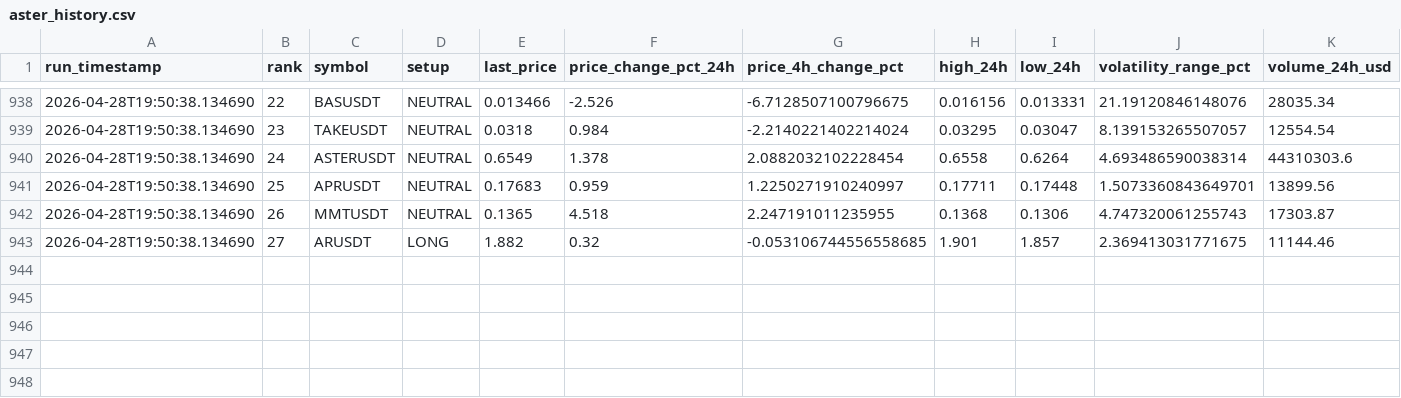
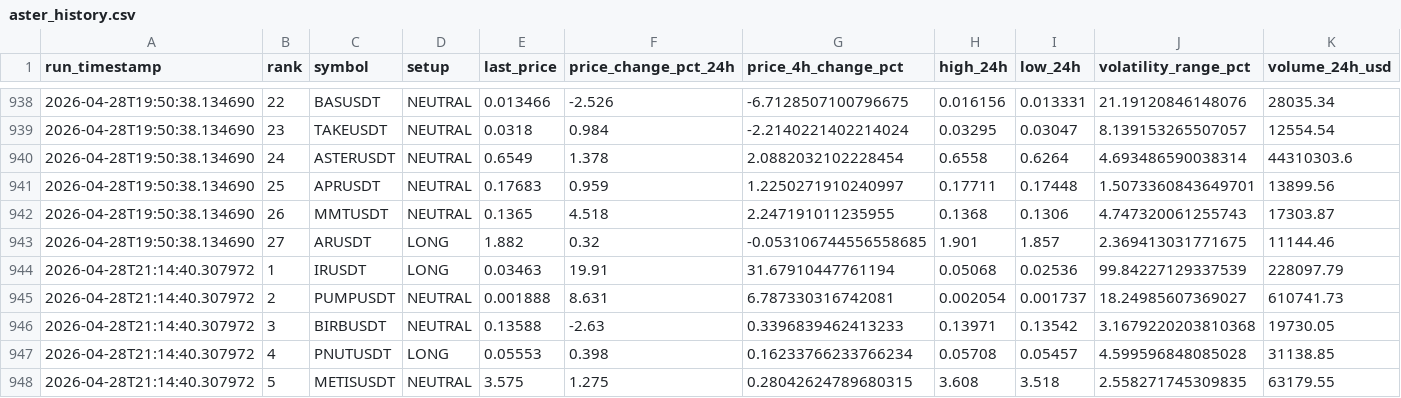
Before and after one commit to polsz1/asterdex-scanner, a CSV file: aster_history.csv, drawn as a sheet; only a part is shown, gaps mark what is left out; rows hold the shown columns only; the diff names each change by its address in the sheet, - before the commit and + after, or states it on an @@ line.

```diff
--- a/aster_history.csv
+++ b/aster_history.csv
+row 944: 2026-04-28T21:14:40.307972 | 1 | IRUSDT | LONG | 0.03463 | 19.91 | 31.67910447761194 | 0.05068 | 0.02536 | 99.84227129337539 | 228097.79
+row 945: 2026-04-28T21:14:40.307972 | 2 | PUMPUSDT | NEUTRAL | 0.001888 | 8.631 | 6.787330316742081 | 0.002054 | 0.001737 | 18.24985607369027 | 610741.73
+row 946: 2026-04-28T21:14:40.307972 | 3 | BIRBUSDT | NEUTRAL | 0.13588 | -2.63 | 0.3396839462413233 | 0.13971 | 0.13542 | 3.1679220203810368 | 19730.05
+row 947: 2026-04-28T21:14:40.307972 | 4 | PNUTUSDT | LONG | 0.05553 | 0.398 | 0.16233766233766234 | 0.05708 | 0.05457 | 4.599596848085028 | 31138.85
+row 948: 2026-04-28T21:14:40.307972 | 5 | METISUSDT | NEUTRAL | 3.575 | 1.275 | 0.28042624789680315 | 3.608 | 3.518 | 2.558271745309835 | 63179.55
```
Also changed, not shown: 3 other files.
